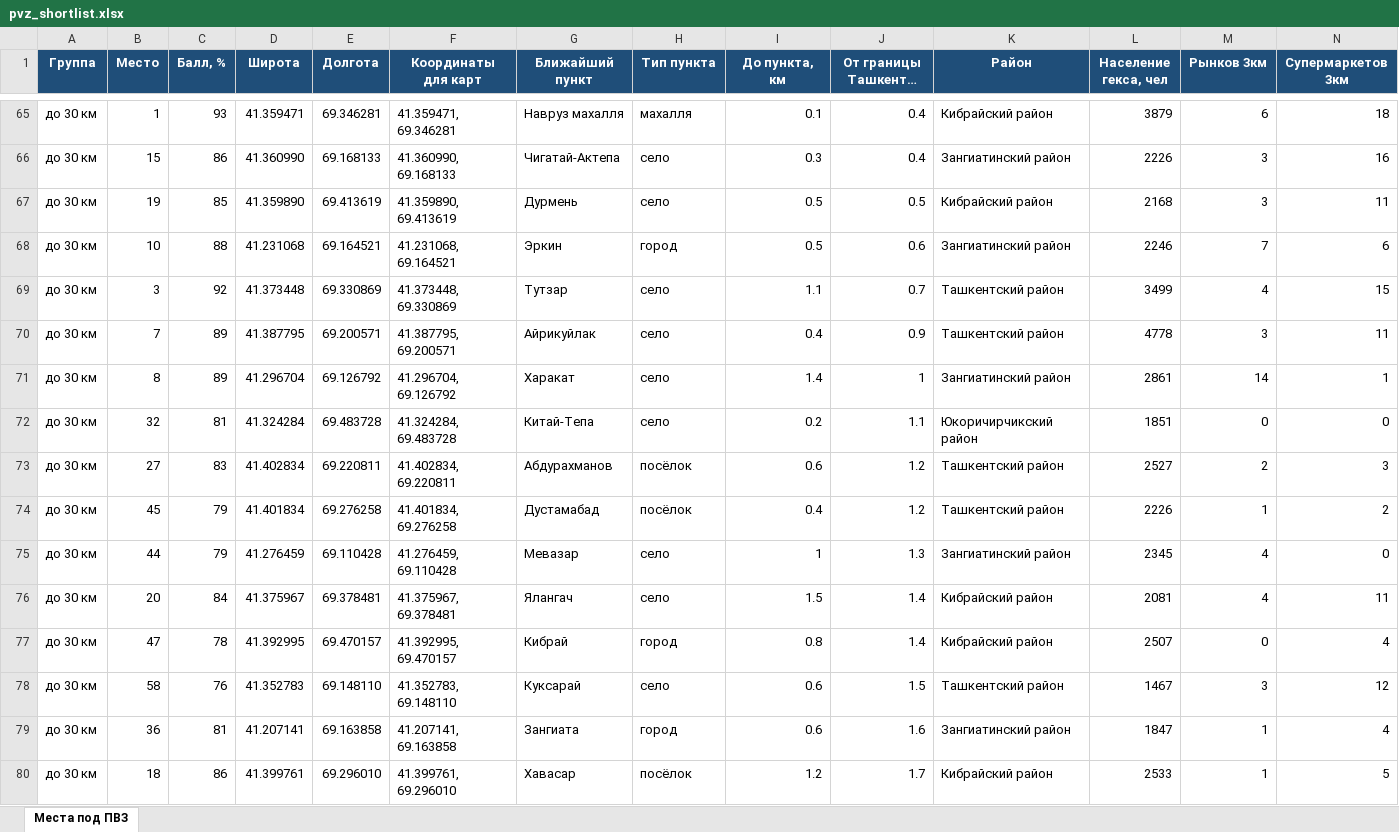
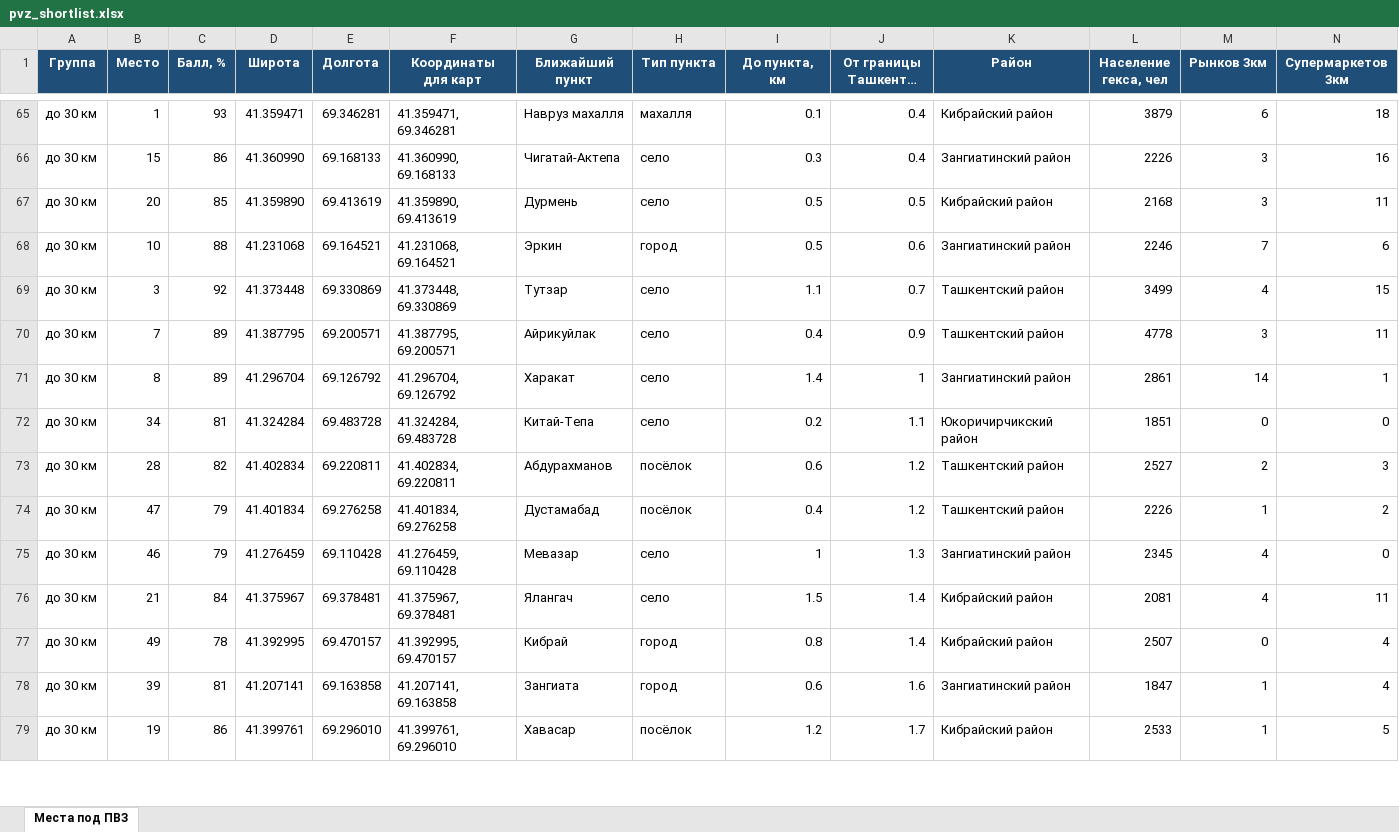
Before and after one commit to ivankorotaev777/map-, an Excel workbook: data/pvz_shortlist.xlsx, sheet Места под ПВЗ, drawn as a sheet; only a part is shown, gaps mark what is left out; long unchanged cells end in …; values as stored, in another font and other column widths than the file's, no borders; removed rows and columns are numbered as before the commit, all else as after; rows hold the shown columns only; the diff covers the shown part only; the diff names each change by its address in the sheet, - before the commit and + after, or states it on an @@ line.

```diff
--- a/data/pvz_shortlist.xlsx (sheet Места под ПВЗ)
+++ b/data/pvz_shortlist.xlsx (sheet Места под ПВЗ)
-B67 (Место): 19
+B67 (Место): 20
-B72 (Место): 32
+B72 (Место): 34
-B73 (Место): 27
+B73 (Место): 28
-C73 (Балл, %): 83
+C73 (Балл, %): 82
-B74 (Место): 45
+B74 (Место): 47
-B75 (Место): 44
+B75 (Место): 46
-B76 (Место): 20
+B76 (Место): 21
-B77 (Место): 47
+B77 (Место): 49
-row 78: до 30 км | 58 | 76 | 41.352783 | 69.148110 | 41.352783, 69.148110 | Куксарай | село | 0.6 | 1.5 | Ташкентский район | 1467 | 3 | 12
-B78 (Место): 36
+B78 (Место): 39
-B79 (Место): 18
+B79 (Место): 19
```
Also changed, not shown: 5 added rows, 4 removed rows and 101 edited cells elsewhere in this sheet, data/competitor_gaps.xlsx, data/zhk_registry.xlsx, 6 other files.
